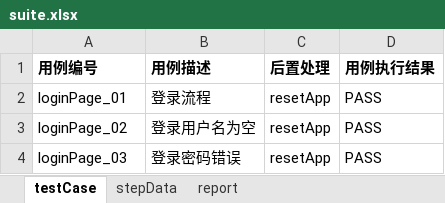
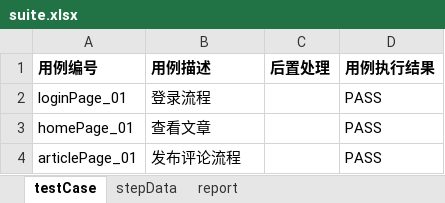
Before and after one commit to likgjava/uiautotest, an Excel workbook: data/testcase/suite.xlsx, sheet testCase, drawn as a sheet; values as stored, in another font and other column widths than the file's, no borders; removed rows and columns are numbered as before the commit, all else as after; the diff names each change by its address in the sheet, - before the commit and + after, or states it on an @@ line.

```diff
--- a/data/testcase/suite.xlsx (sheet testCase)
+++ b/data/testcase/suite.xlsx (sheet testCase)
-C2 (后置处理): resetApp
+C2 (后置处理): (empty)
-row 3: loginPage_02 | 登录用户名为空 | resetApp | PASS
-row 4: loginPage_03 | 登录密码错误 | resetApp | PASS
+row 3: homePage_01 | 查看文章 |  | PASS
+row 4: articlePage_01 | 发布评论流程 |  | PASS
```
Also changed, not shown: sheet stepData, sheet report, 8 other files.
